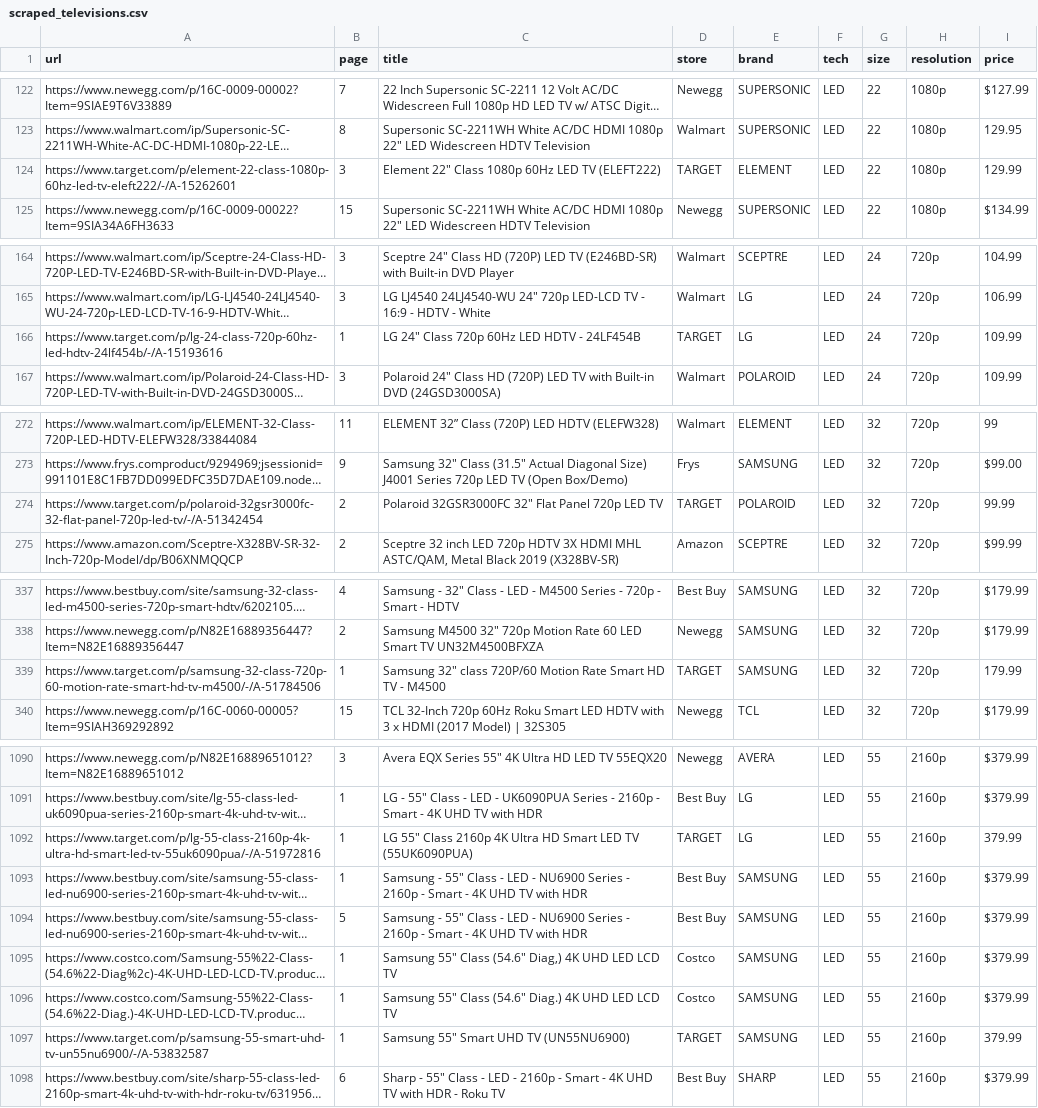
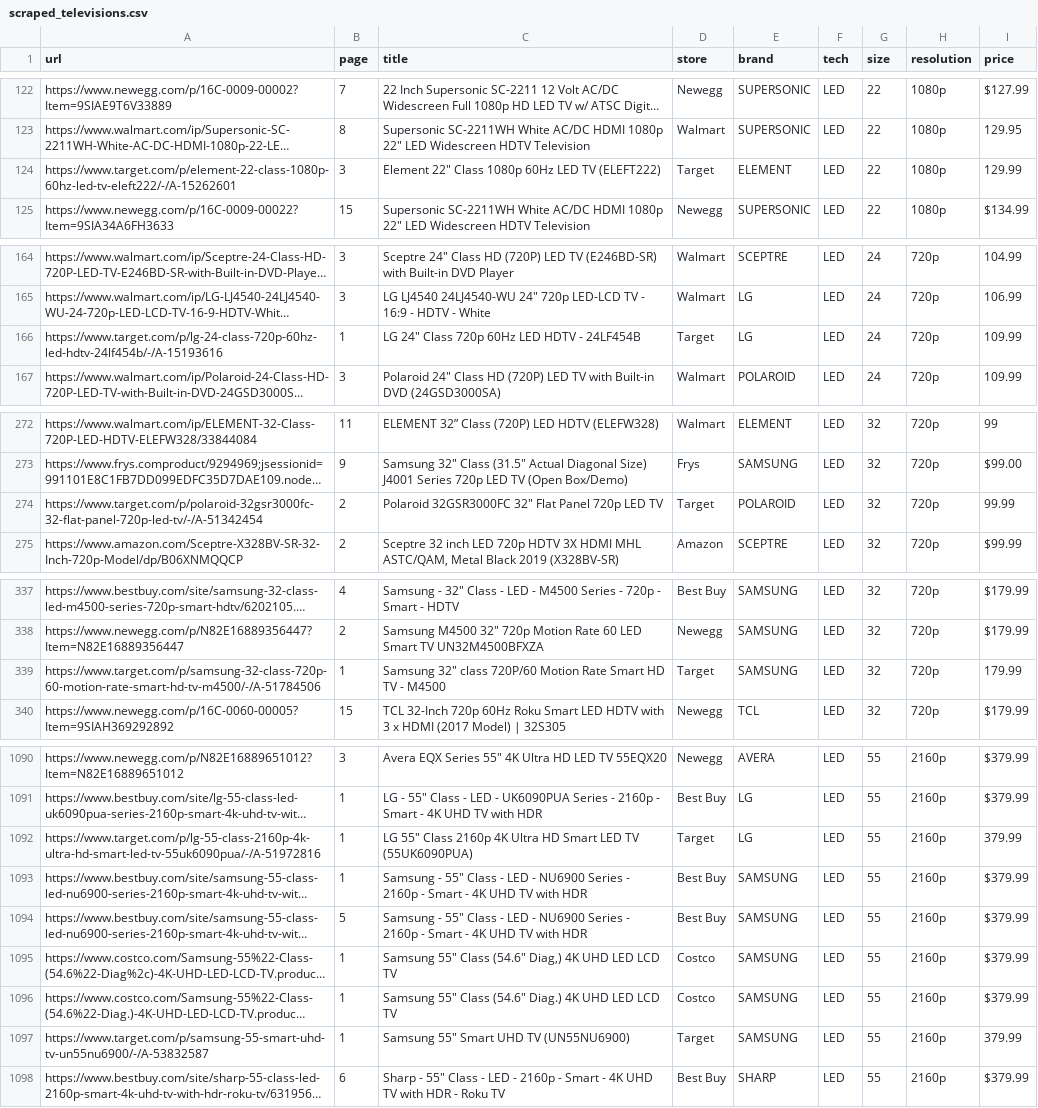
Before and after one commit to spejamchr/tv_prices, a CSV file: scraped_televisions.csv, drawn as a sheet; only a part is shown, gaps mark what is left out; long unchanged cells end in …; the diff covers the shown part only; the diff names each change by its address in the sheet, - before the commit and + after, or states it on an @@ line.

Commit message:
Titleize Target

```diff
--- a/scraped_televisions.csv
+++ b/scraped_televisions.csv
-D124 (store): TARGET
+D124 (store): Target
-D166 (store): TARGET
+D166 (store): Target
-D274 (store): TARGET
+D274 (store): Target
-D339 (store): TARGET
+D339 (store): Target
-D1092 (store): TARGET
+D1092 (store): Target
-D1097 (store): TARGET
+D1097 (store): Target
```
Also changed, not shown: 38 edited cells elsewhere in this file, 1 other file.
